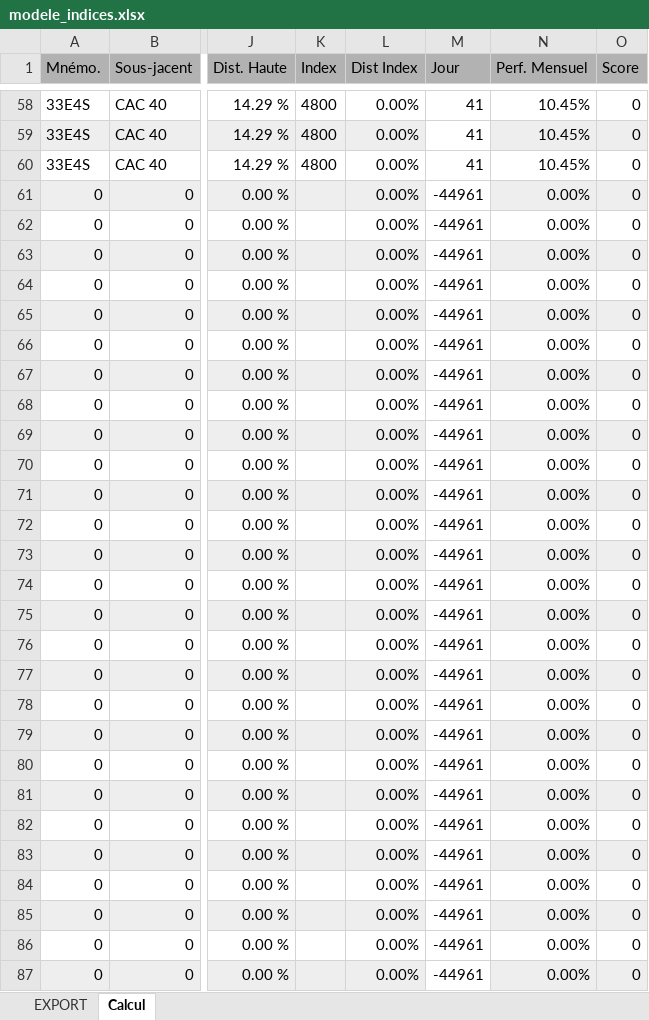
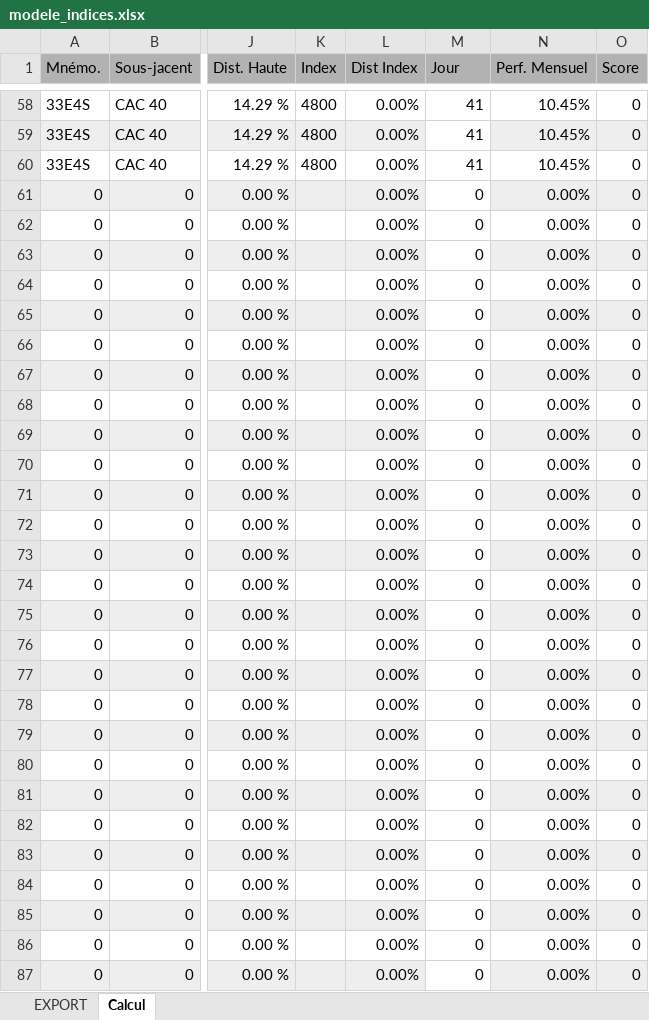
Before and after one commit to qlefevre/bonuscappes, an Excel workbook: xlsx/modele_indices.xlsx, sheet Calcul, drawn as a sheet; only a part is shown, gaps mark what is left out; values as stored, in another font and other column widths than the file's, no borders; charts and pictures and conditional formats not drawn; the diff covers the shown part only; the diff names each change by its address in the sheet, - before the commit and + after, or states it on an @@ line.

Commit message:
Modification de la fonction Excel pour le calcul du nombre de jours

```diff
--- a/xlsx/modele_indices.xlsx (sheet Calcul)
+++ b/xlsx/modele_indices.xlsx (sheet Calcul)
-M61:M87 (Jour): -44961
+M61:M87 (Jour): 0
```
Also changed, not shown: 463 edited cells and cell formats elsewhere in this sheet.
